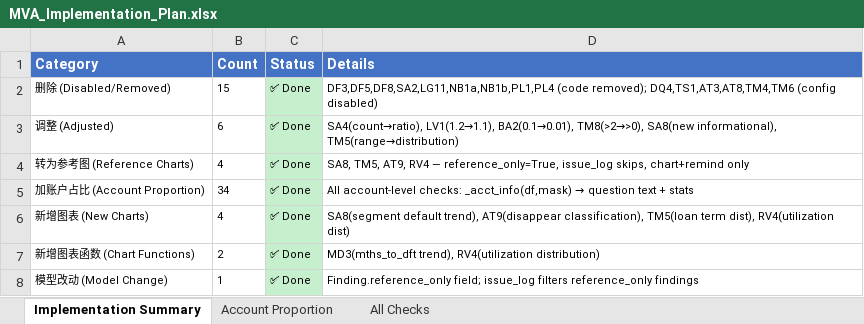
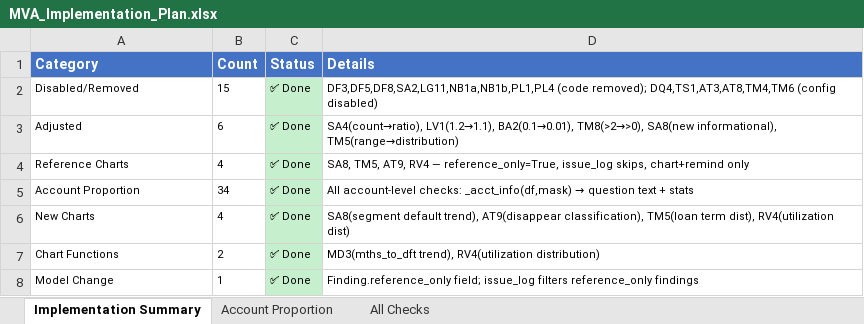
Before and after one commit to PeterXia123/toy-car, an Excel workbook: output/MVA_Implementation_Plan.xlsx, sheet Implementation Summary, drawn as a sheet; values as stored, in another font and other column widths than the file's, no borders; the diff names each change by its address in the sheet, - before the commit and + after, or states it on an @@ line.

```diff
--- a/output/MVA_Implementation_Plan.xlsx (sheet Implementation Summary)
+++ b/output/MVA_Implementation_Plan.xlsx (sheet Implementation Summary)
-A2 (Category): 删除 (Disabled/Removed)
+A2 (Category): Disabled/Removed
-A3 (Category): 调整 (Adjusted)
+A3 (Category): Adjusted
-A4 (Category): 转为参考图 (Reference Charts)
+A4 (Category): Reference Charts
-A5 (Category): 加账户占比 (Account Proportion)
+A5 (Category): Account Proportion
-A6 (Category): 新增图表 (New Charts)
+A6 (Category): New Charts
-A7 (Category): 新增图表函数 (Chart Functions)
+A7 (Category): Chart Functions
-A8 (Category): 模型改动 (Model Change)
+A8 (Category): Model Change
```
Also changed, not shown: output/MVA_Check_Inventory.xlsx.
